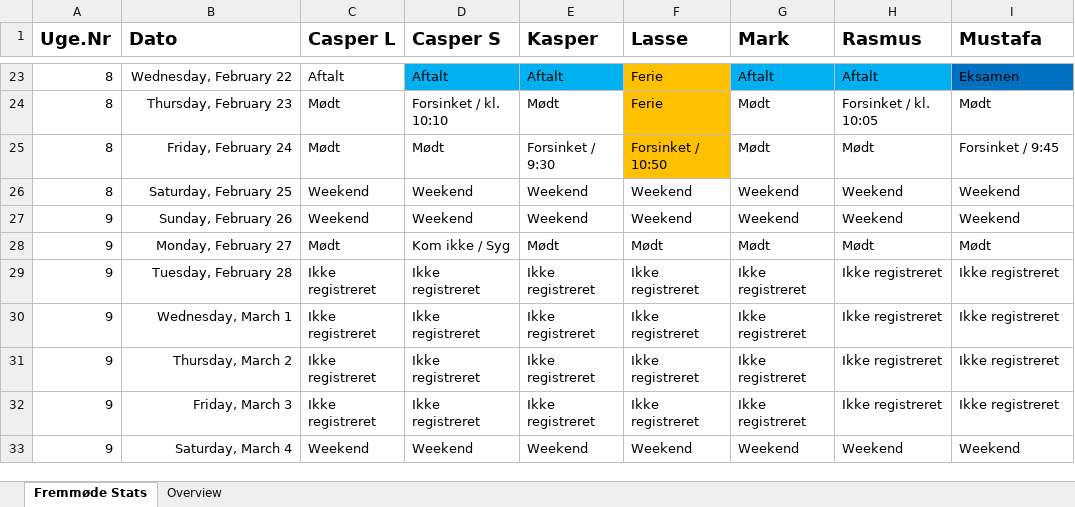
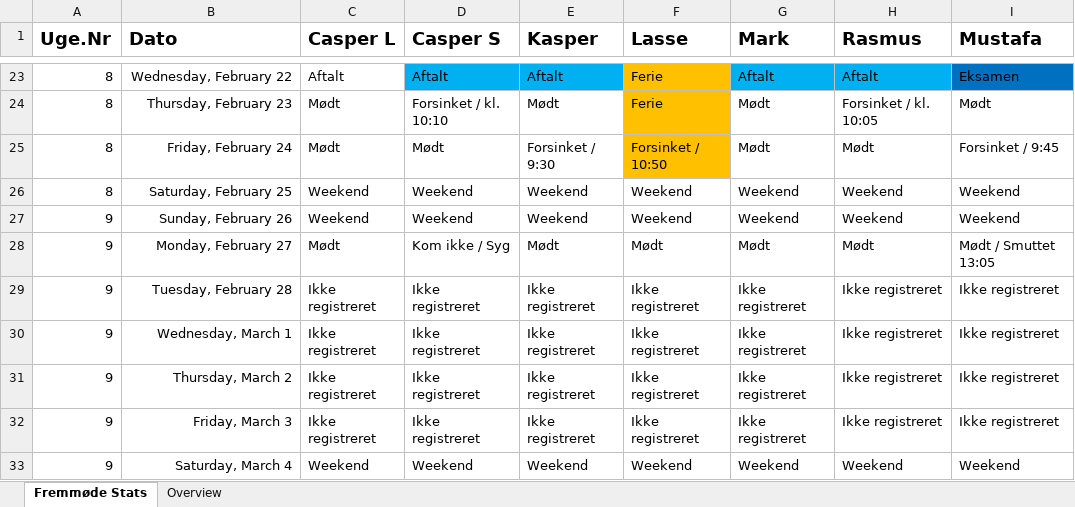
Before and after one commit to RMariegaard/P2, an Excel workbook: Mødeprotokol.xlsx, sheet Fremmøde Stats, drawn as a sheet; only a part is shown, gaps mark what is left out; values as stored, in another font and other column widths than the file's, no borders; conditional formats and table styles not drawn; the diff names each change by its address in the sheet, - before the commit and + after, or states it on an @@ line.

Commit message:
27-02-2017

```diff
--- a/Mødeprotokol.xlsx (sheet Fremmøde Stats)
+++ b/Mødeprotokol.xlsx (sheet Fremmøde Stats)
-I28 (Mustafa): Mødt
+I28 (Mustafa): Mødt / Smuttet 13:05
```
